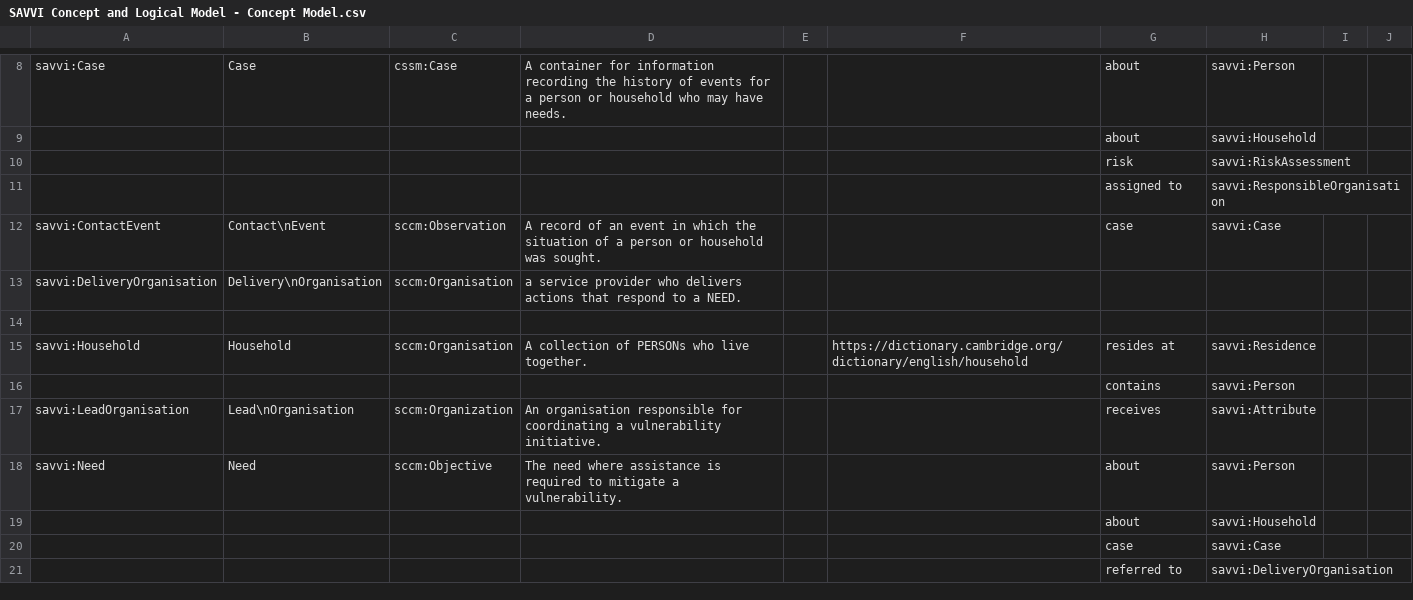
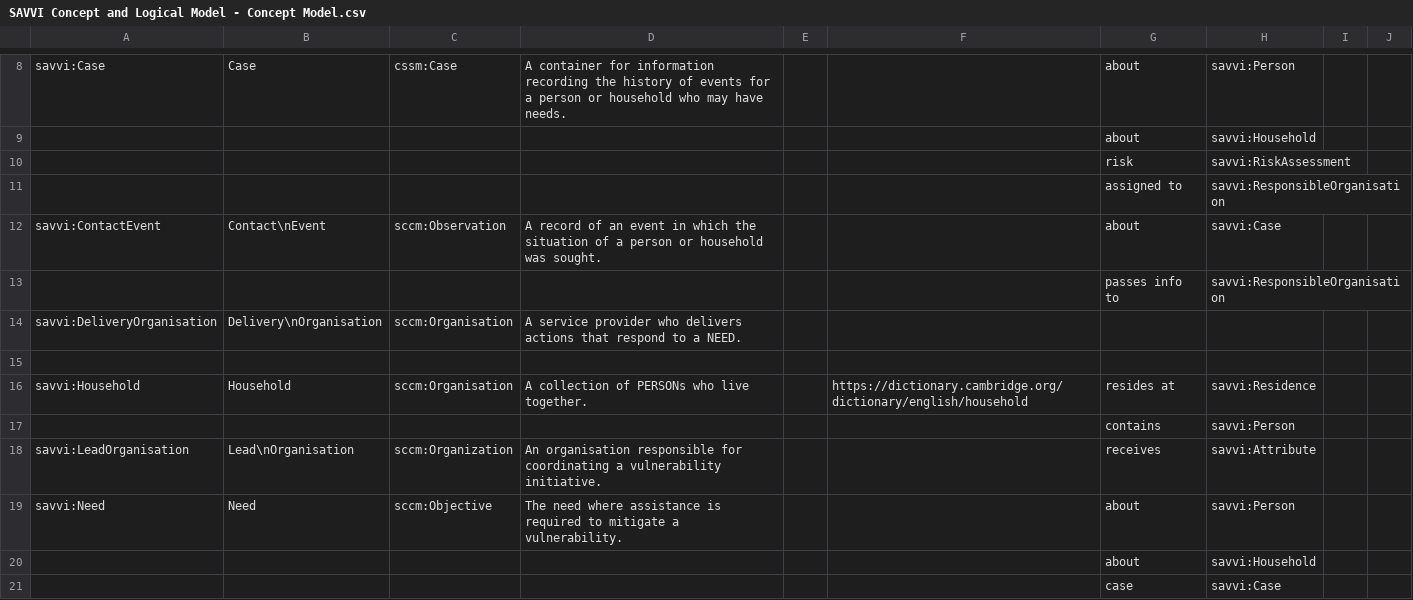
Before and after one commit to PaulDav/ModelVisual, a CSV file: csv/SAVVI Concept and Logical Model - Concept Model.csv, drawn as a sheet; only a part is shown, gaps mark what is left out; the shorter side is filled out with more unchanged rows.

```diff
--- a/csv/SAVVI Concept and Logical Model - Concept Model.csv
+++ b/csv/SAVVI Concept and Logical Model - Concept Model.csv
@@ -15,4 +15,5 @@ savvi:Case,Case,cssm:Case,A container for information recording the history of e
 ,,,,,,assigned to,savvi:ResponsibleOrganisation,,
-savvi:ContactEvent,Contact\nEvent,sccm:Observation,A record of an event in which the situation of a person or household was sought.,,,case,savvi:Case,,
-savvi:DeliveryOrganisation,Delivery\nOrganisation,sccm:Organisation,a service provider who delivers actions that respond to a NEED.,,,,,,
+savvi:ContactEvent,Contact\nEvent,sccm:Observation,A record of an event in which the situation of a person or household was sought.,,,about,savvi:Case,,
+,,,,,,passes info to,savvi:ResponsibleOrganisation,,
+savvi:DeliveryOrganisation,Delivery\nOrganisation,sccm:Organisation,A service provider who delivers actions that respond to a NEED.,,,,,,
 ,,,,,,,,,
```
Also changed, not shown: csv/SAVVI Concept and Logical Model - Data Structures.csv, csv/SAVVI Concept and Logical Model - Logical Model.csv, 51 other files.
